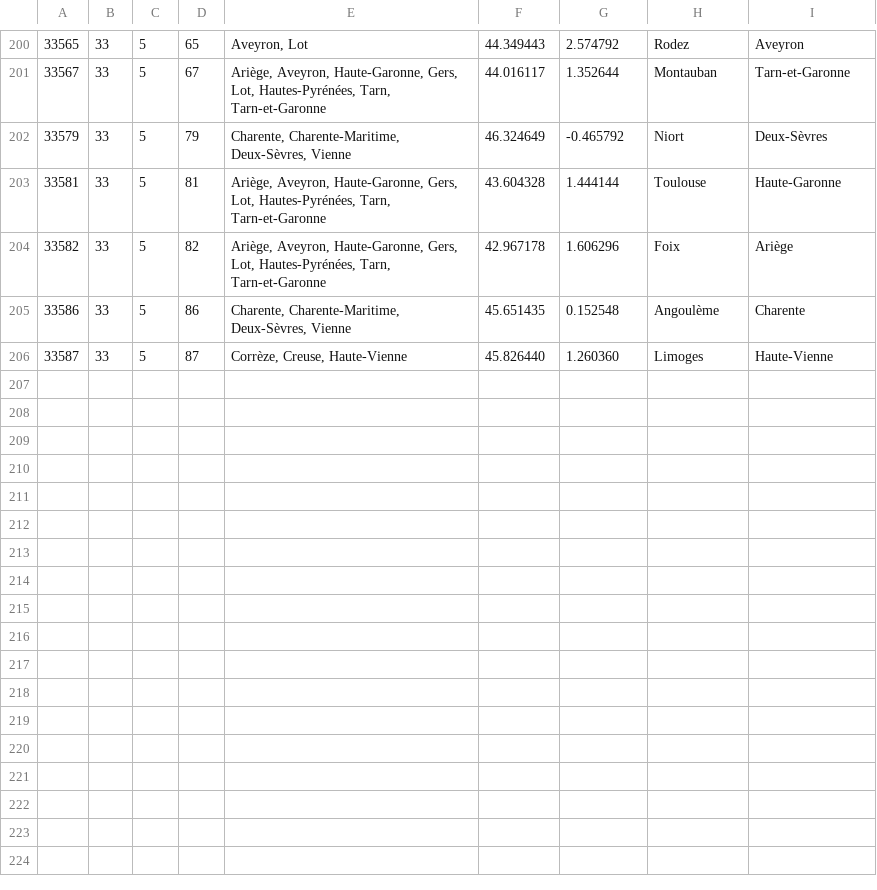
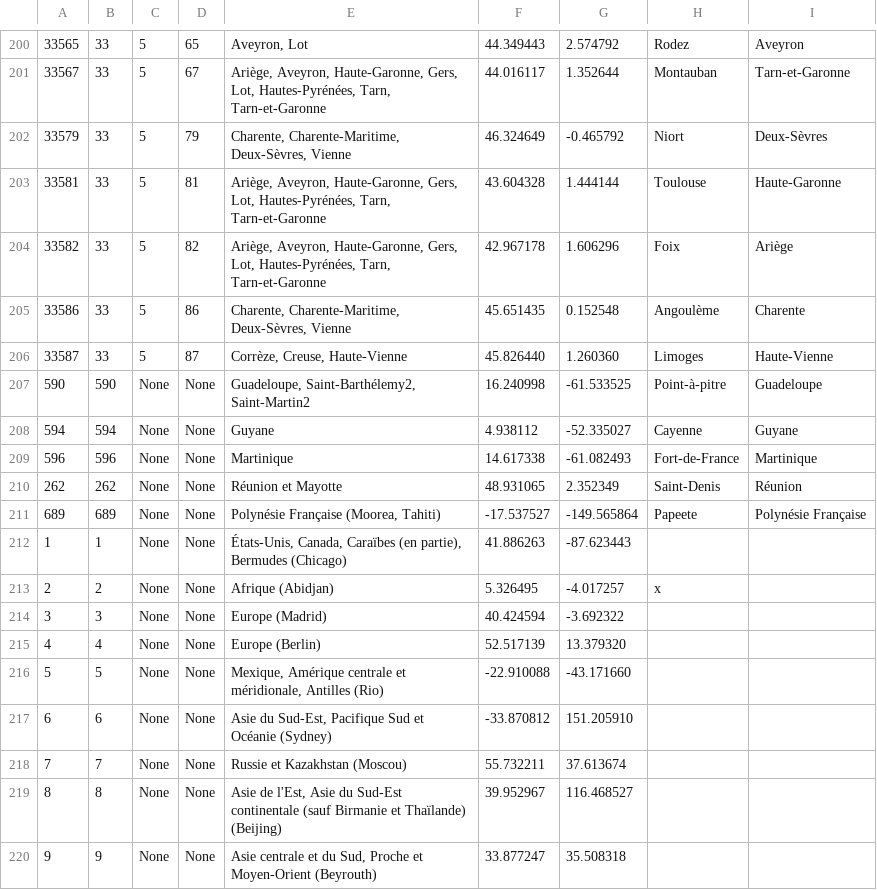
Before and after one commit to lafranceinsoumise/melenphone, a TSV file: callcenter/locationNumbers.tsv, drawn as a sheet; only a part is shown, gaps mark what is left out; the diff names each change by its address in the sheet, - before the commit and + after, or states it on an @@ line.

```diff
--- a/callcenter/locationNumbers.tsv
+++ b/callcenter/locationNumbers.tsv
+row 207: 590 | 590 | None | None | Guadeloupe, Saint-Barthélemy2, Saint-Martin2 | 16.240998 | -61.533525 | Point-à-pitre | Guadeloupe
+row 208: 594 | 594 | None | None | Guyane | 4.938112 | -52.335027 | Cayenne | Guyane
+row 209: 596 | 596 | None | None | Martinique | 14.617338 | -61.082493 | Fort-de-France | Martinique
+row 210: 262 | 262 | None | None | Réunion et Mayotte | 48.931065 | 2.352349 | Saint-Denis | Réunion
+row 211: 689 | 689 | None | None | Polynésie Française (Moorea, Tahiti) | -17.537527 | -149.565864 | Papeete | Polynésie Française
+row 212: 1 | 1 | None | None | États-Unis, Canada, Caraïbes (en partie), Bermudes (Chicago) | 41.886263 | -87.623443
+row 213: 2 | 2 | None | None | Afrique (Abidjan) | 5.326495 | -4.017257 | x
+row 214: 3 | 3 | None | None | Europe (Madrid) | 40.424594 | -3.692322
+row 215: 4 | 4 | None | None | Europe (Berlin) | 52.517139 | 13.379320
+row 216: 5 | 5 | None | None | Mexique, Amérique centrale et méridionale, Antilles (Rio) | -22.910088 | -43.171660
+row 217: 6 | 6 | None | None | Asie du Sud-Est, Pacifique Sud et Océanie (Sydney) | -33.870812 | 151.205910
+row 218: 7 | 7 | None | None | Russie et Kazakhstan (Moscou) | 55.732211 | 37.613674
+row 219: 8 | 8 | None | None | Asie de l'Est, Asie du Sud-Est continentale (sauf Birmanie et Thaïlande) (Beijing) | 39.952967 | 116.468527
+row 220: 9 | 9 | None | None | Asie centrale et du Sud, Proche et Moyen-Orient (Beyrouth) | 33.877247 | 35.508318
```
Also changed, not shown: 1 other file.
